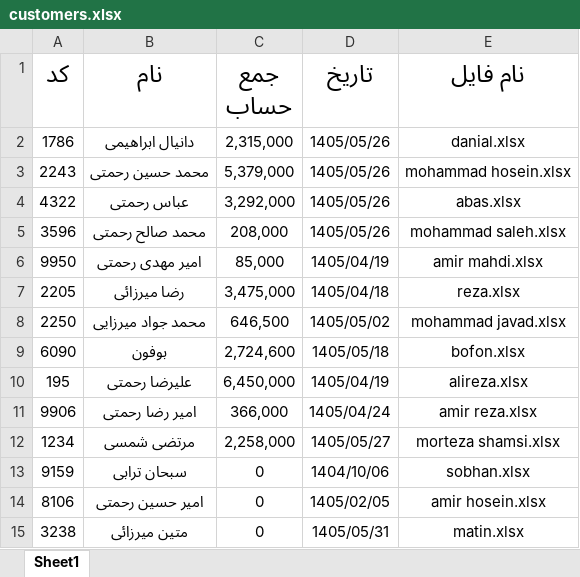
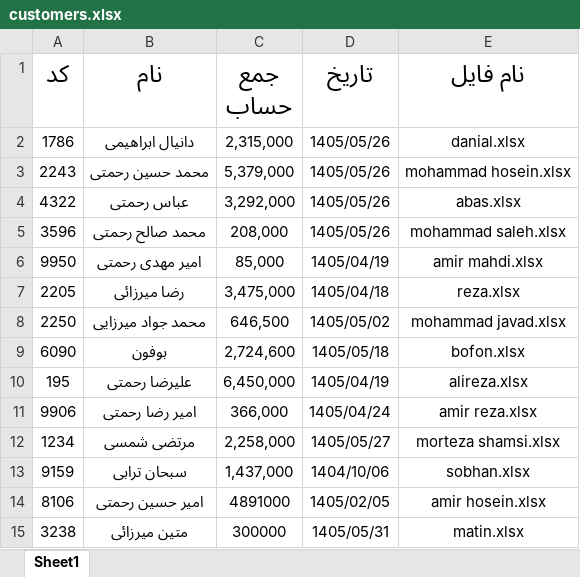
Before and after one commit to Hamidmarket/hesab, an Excel workbook: customers.xlsx, sheet Sheet1, drawn as a sheet; values as stored, in another font and other column widths than the file's, no borders; the diff names each change by its address in the sheet, - before the commit and + after, or states it on an @@ line.

```diff
--- a/customers.xlsx (sheet Sheet1)
+++ b/customers.xlsx (sheet Sheet1)
-C13 (جمع حساب): 0
+C13 (جمع حساب): 1,437,000
-C14 (جمع حساب): 0
+C14 (جمع حساب): 4891000
-C15 (جمع حساب): 0
+C15 (جمع حساب): 300000
```
Also changed, not shown: customers/amir hosein.xlsx, customers/matin.xlsx, 5 other files.
